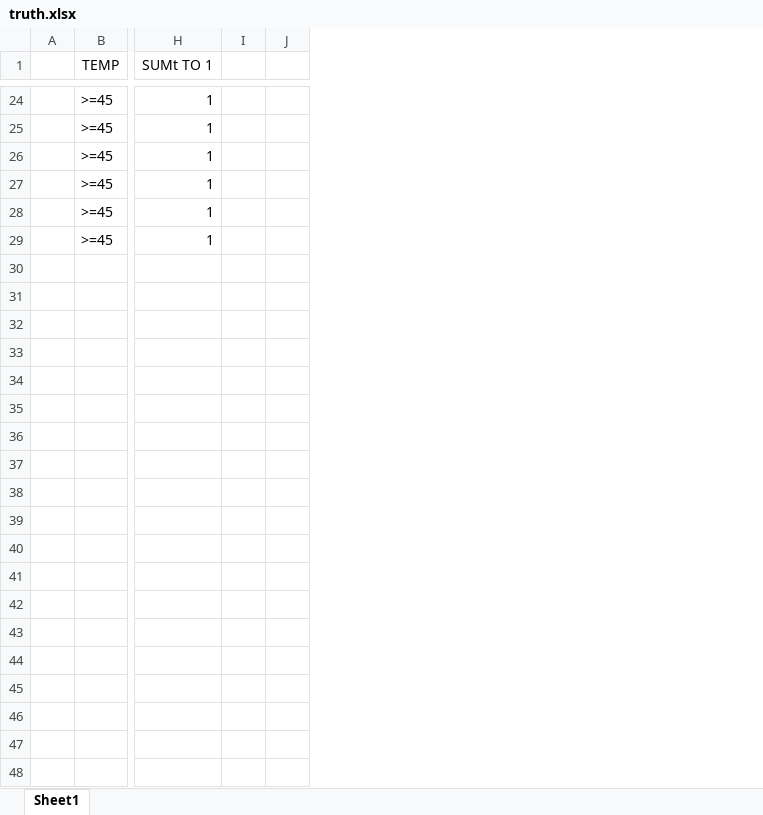
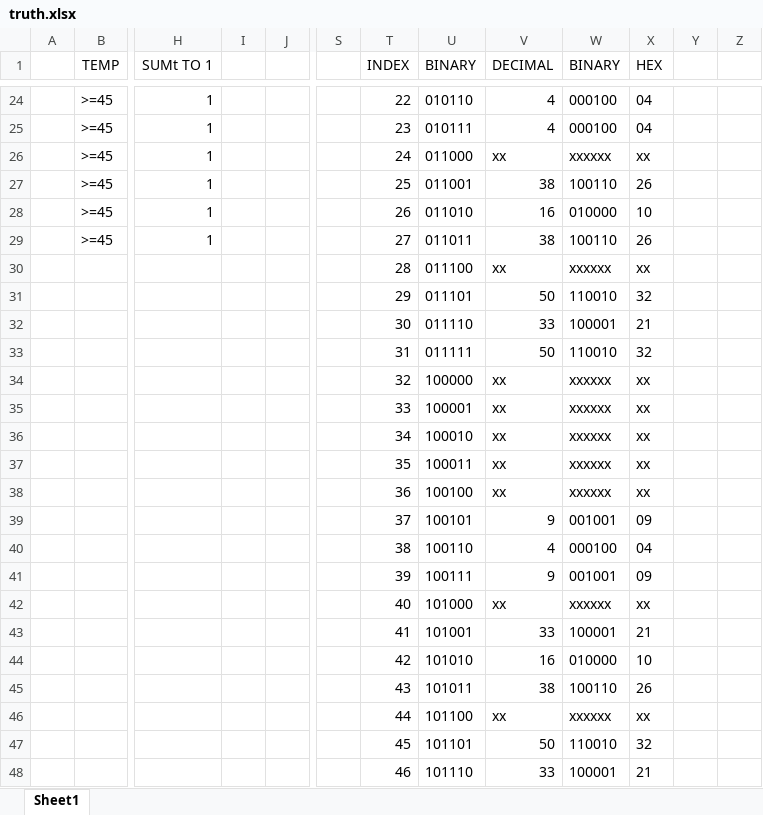
Before and after one commit to hs280/CWM-ECAD, an Excel workbook: Ex9/truth.xlsx, sheet Sheet1, drawn as a sheet; only a part is shown, gaps mark what is left out; values as stored, in another font and other column widths than the file's, no borders; removed rows and columns are numbered as before the commit, all else as after; rows hold the shown columns only; the diff covers the shown part only; the diff names each change by its address in the sheet, - before the commit and + after, or states it on an @@ line.

```diff
--- a/Ex9/truth.xlsx (sheet Sheet1)
+++ b/Ex9/truth.xlsx (sheet Sheet1)
-column I, empty
+column I, empty
+column S, empty
+column T (INDEX), rows 24-29: 22 | 23 | 24 | 25 | 26 | 27
+column U (BINARY), rows 24-29: 010110 | 010111 | 011000 | 011001 | 011010 | 011011
+column V (DECIMAL), rows 24-29: 4 | 4 | xx | 38 | 16 | 38
+column W (BINARY), rows 24-29: 000100 | 000100 | xxxxxx | 100110 | 010000 | 100110
+column X (HEX), rows 24-29: 04 | 04 | xx | 26 | 10 | 26
+column Y, empty
+column Z, empty
+row 30:  |  |  |  |  |  | 28 | 011100 | xx | xxxxxx | xx
+row 31:  |  |  |  |  |  | 29 | 011101 | 50 | 110010 | 32
+row 32:  |  |  |  |  |  | 30 | 011110 | 33 | 100001 | 21
+row 33:  |  |  |  |  |  | 31 | 011111 | 50 | 110010 | 32
+row 34:  |  |  |  |  |  | 32 | 100000 | xx | xxxxxx | xx
+row 35:  |  |  |  |  |  | 33 | 100001 | xx | xxxxxx | xx
+row 36:  |  |  |  |  |  | 34 | 100010 | xx | xxxxxx | xx
+row 37:  |  |  |  |  |  | 35 | 100011 | xx | xxxxxx | xx
+row 38:  |  |  |  |  |  | 36 | 100100 | xx | xxxxxx | xx
+row 39:  |  |  |  |  |  | 37 | 100101 | 9 | 001001 | 09
+row 40:  |  |  |  |  |  | 38 | 100110 | 4 | 000100 | 04
+row 41:  |  |  |  |  |  | 39 | 100111 | 9 | 001001 | 09
+row 42:  |  |  |  |  |  | 40 | 101000 | xx | xxxxxx | xx
+row 43:  |  |  |  |  |  | 41 | 101001 | 33 | 100001 | 21
+row 44:  |  |  |  |  |  | 42 | 101010 | 16 | 010000 | 10
+row 45:  |  |  |  |  |  | 43 | 101011 | 38 | 100110 | 26
+row 46:  |  |  |  |  |  | 44 | 101100 | xx | xxxxxx | xx
+row 47:  |  |  |  |  |  | 45 | 101101 | 50 | 110010 | 32
+row 48:  |  |  |  |  |  | 46 | 101110 | 33 | 100001 | 21
```
Also changed, not shown: 17 added rows elsewhere in this sheet, 2 other files.
